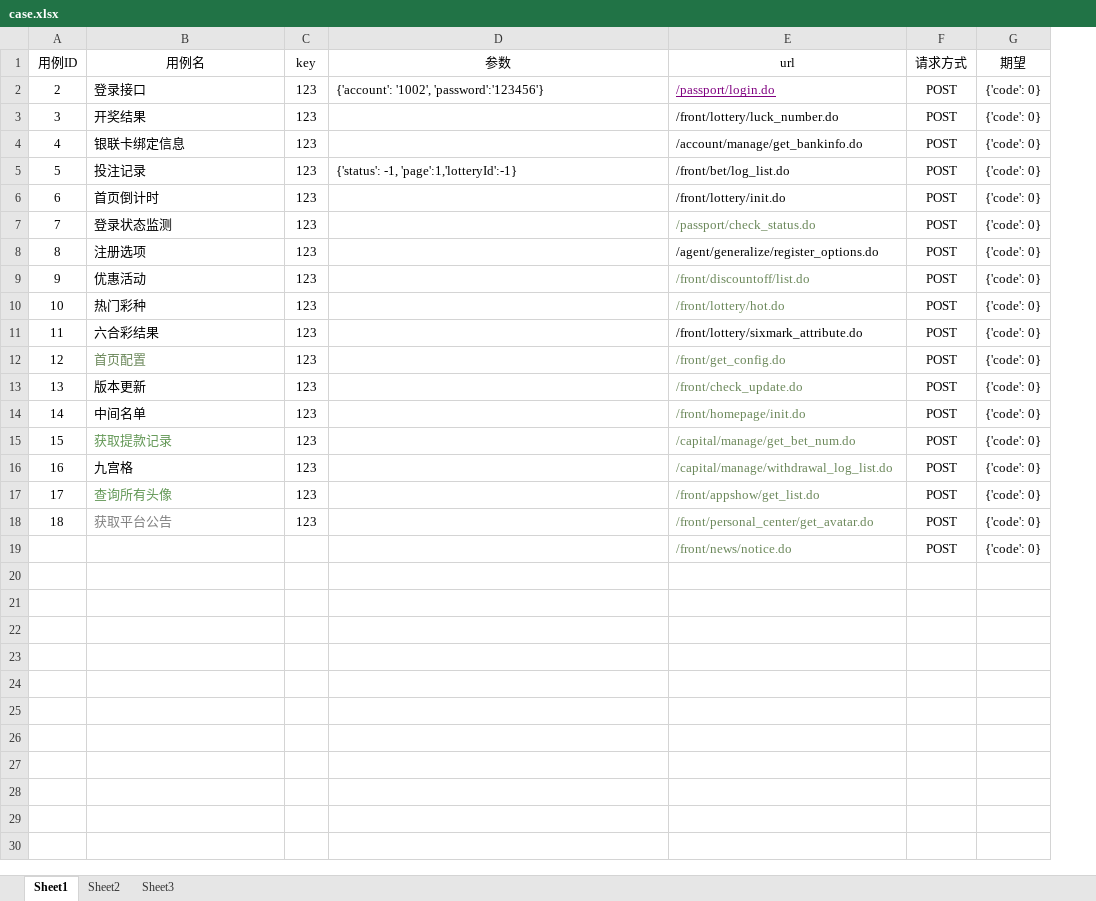
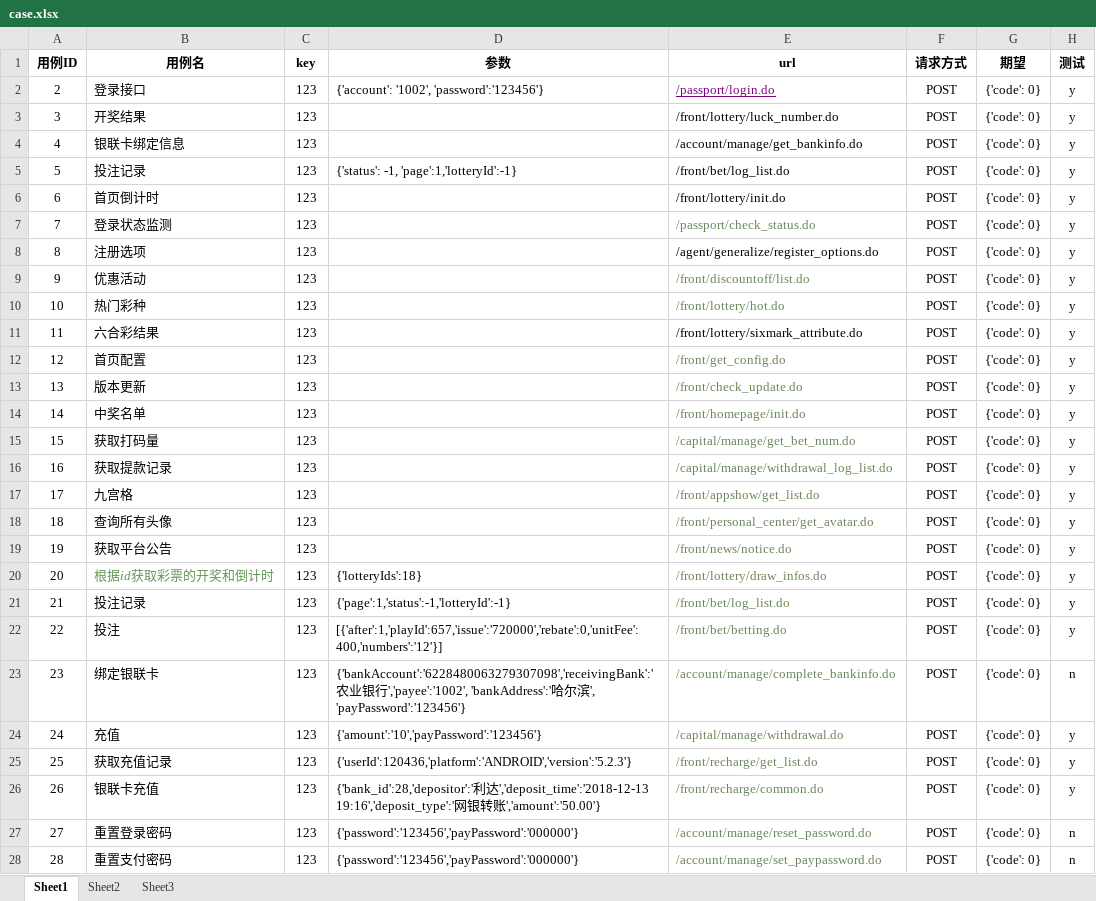
Before and after one commit to liuliude66/myapi, an Excel workbook: test_case/case.xlsx, sheet Sheet1, drawn as a sheet; only a part is shown; values as stored, in another font and other column widths than the file's, no borders; removed rows and columns are numbered as before the commit, all else as after; the diff covers the shown part only; the diff names each change by its address in the sheet, - before the commit and + after, or states it on an @@ line.

```diff
--- a/test_case/case.xlsx (sheet Sheet1)
+++ b/test_case/case.xlsx (sheet Sheet1)
+column H (测试), rows 2-14: all y; rows 16-19: all y
-A1:G1 bold: off
+A1:G1 bold: on
-B12 text colour: #6A8759
+B12 text colour: black
-B14 (用例名): 中间名单
+B14 (用例名): 中奖名单
+row 15: 15 | 获取打码量 | 123 |  | /capital/manage/get_bet_num.do | POST | {'code': 0} | y
@@ column A (用例ID) renumbered between rows 16 and 19 @@
-B16 text colour: #629755
+B16 text colour: black
-E16 (url): /capital/manage/get_bet_num.do
+E16 (url): /capital/manage/withdrawal_log_list.do
-E17 (url): /capital/manage/withdrawal_log_list.do
+E17 (url): /front/appshow/get_list.do
-B18 text colour: #629755
+B18 text colour: black
-E18 (url): /front/appshow/get_list.do
+E18 (url): /front/personal_center/get_avatar.do
-B19 text colour: #808080
+B19 text colour: black
-E19 (url): /front/personal_center/get_avatar.do
+E19 (url): /front/news/notice.do
-row 19:  |  |  |  | /front/news/notice.do | POST | {'code': 0}
+row 20: 20 | 根据id获取彩票的开奖和倒计时 | 123 | {'lotteryIds':18} | /front/lottery/draw_infos.do | POST | {'code': 0} | y
+row 21: 21 | 投注记录 | 123 | {'page':1,'status':-1,'lotteryId':-1} | /front/bet/log_list.do | POST | {'code': 0} | y
+row 22: 22 | 投注 | 123 | [{'after':1,'playId':657,'issue':'720000','rebate':0,'unitFee':400,'numbers':'12'}] | /front/bet/betting.do | POST | {'code': 0} | y
+row 23: 23 | 绑定银联卡 | 123 | {'bankAccount':'6228480063279307098','receivingBank':'农业银行','payee':'1002', 'bankAddress':'哈尔滨', 'payPassword':'123456'} | /account/manage/complete_bankinfo.do | POST | {'code': 0} | n
+row 24: 24 | 充值 | 123 | {'amount':'10','payPassword':'123456'} | /capital/manage/withdrawal.do | POST | {'code': 0} | y
+row 25: 25 | 获取充值记录 | 123 | {'userId':120436,'platform':'ANDROID','version':'5.2.3'} | /front/recharge/get_list.do | POST | {'code': 0} | y
+row 26: 26 | 银联卡充值 | 123 | {'bank_id':28,'depositor':'利达','deposit_time':'2018-12-13 19:16','deposit_type':'网银转账','amount':'50.00'} | /front/recharge/common.do | POST | {'code': 0} | y
+row 27: 27 | 重置登录密码 | 123 | {'password':'123456','payPassword':'000000'} | /account/manage/reset_password.do | POST | {'code': 0} | n
+row 28: 28 | 重置支付密码 | 123 | {'password':'123456','payPassword':'000000'} | /account/manage/set_paypassword.do | POST | {'code': 0} | n
```
Also changed, not shown: 7 added rows elsewhere in this sheet, 4 other files.
